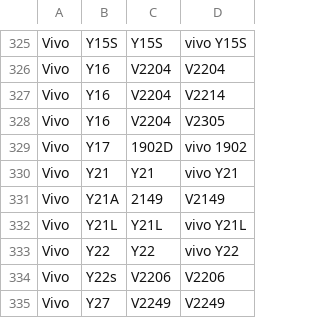
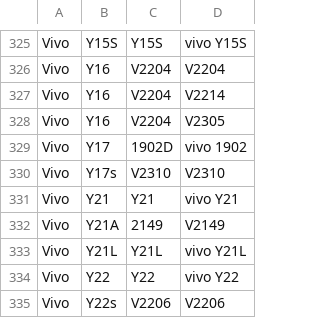
Before and after one commit to Soar1989/get_android_data, a CSV file: data/vivo_gms_devices.csv, drawn as a sheet; only a part is shown, gaps mark what is left out; the shorter side is filled out with more unchanged rows.

```diff
--- a/data/vivo_gms_devices.csv
+++ b/data/vivo_gms_devices.csv
@@ -329,2 +329,3 @@ Vivo,Y16,V2204,V2305
 Vivo,Y17,1902D,vivo 1902
+Vivo,Y17s,V2310,V2310
 Vivo,Y21,Y21,vivo Y21
```
